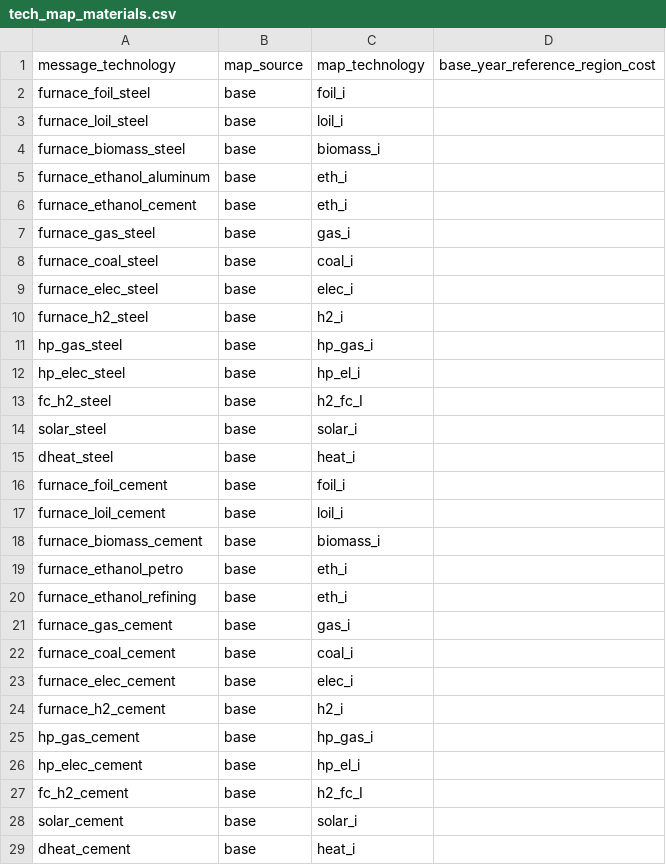
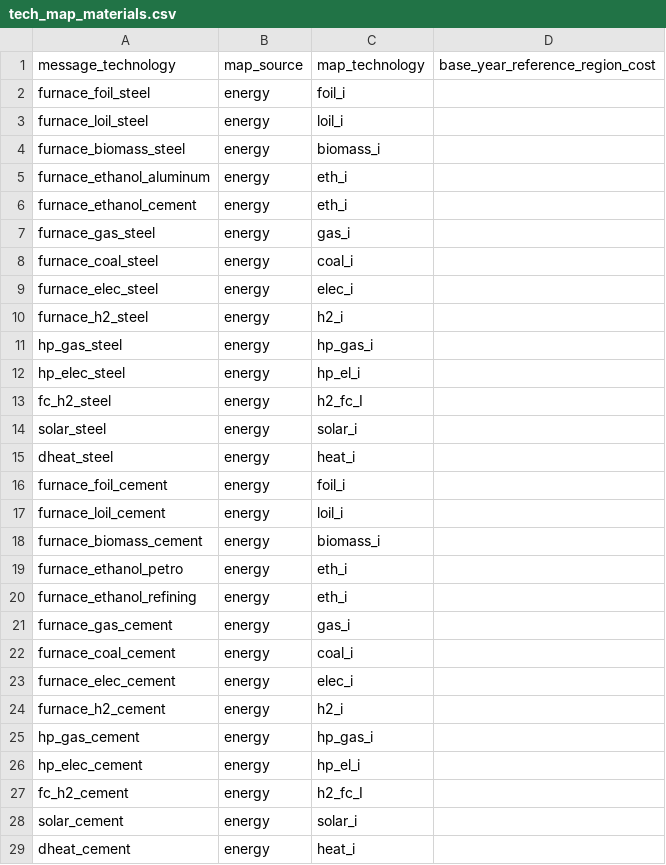
Before and after one commit to yiyi1991/message-ix-models, a CSV file: message_ix_models/data/costs/tech_map_materials.csv, drawn as a sheet; only a part is shown; the diff covers the shown part only.

Commit message:
Rename base module to energy module

```diff
--- a/message_ix_models/data/costs/tech_map_materials.csv
+++ b/message_ix_models/data/costs/tech_map_materials.csv
@@ -1,29 +1,29 @@
 message_technology,map_source,map_technology,base_year_reference_region_cost
-furnace_foil_steel,base,foil_i,
-furnace_loil_steel,base,loil_i,
-furnace_biomass_steel,base,biomass_i,
-furnace_ethanol_aluminum,base,eth_i,
-furnace_ethanol_cement,base,eth_i,
-furnace_gas_steel,base,gas_i,
-furnace_coal_steel,base,coal_i,
-furnace_elec_steel,base,elec_i,
-furnace_h2_steel,base,h2_i,
-hp_gas_steel,base,hp_gas_i,
-hp_elec_steel,base,hp_el_i,
-fc_h2_steel,base,h2_fc_I,
-solar_steel,base,solar_i,
-dheat_steel,base,heat_i,
-furnace_foil_cement,base,foil_i,
-furnace_loil_cement,base,loil_i,
-furnace_biomass_cement,base,biomass_i,
-furnace_ethanol_petro,base,eth_i,
-furnace_ethanol_refining,base,eth_i,
-furnace_gas_cement,base,gas_i,
-furnace_coal_cement,base,coal_i,
-furnace_elec_cement,base,elec_i,
-furnace_h2_cement,base,h2_i,
-hp_gas_cement,base,hp_gas_i,
-hp_elec_cement,base,hp_el_i,
-fc_h2_cement,base,h2_fc_I,
-solar_cement,base,solar_i,
-dheat_cement,base,heat_i,
+furnace_foil_steel,energy,foil_i,
+furnace_loil_steel,energy,loil_i,
+furnace_biomass_steel,energy,biomass_i,
+furnace_ethanol_aluminum,energy,eth_i,
+furnace_ethanol_cement,energy,eth_i,
+furnace_gas_steel,energy,gas_i,
+furnace_coal_steel,energy,coal_i,
+furnace_elec_steel,energy,elec_i,
+furnace_h2_steel,energy,h2_i,
+hp_gas_steel,energy,hp_gas_i,
+hp_elec_steel,energy,hp_el_i,
+fc_h2_steel,energy,h2_fc_I,
+solar_steel,energy,solar_i,
+dheat_steel,energy,heat_i,
+furnace_foil_cement,energy,foil_i,
+furnace_loil_cement,energy,loil_i,
+furnace_biomass_cement,energy,biomass_i,
+furnace_ethanol_petro,energy,eth_i,
+furnace_ethanol_refining,energy,eth_i,
+furnace_gas_cement,energy,gas_i,
+furnace_coal_cement,energy,coal_i,
+furnace_elec_cement,energy,elec_i,
+furnace_h2_cement,energy,h2_i,
+hp_gas_cement,energy,hp_gas_i,
+hp_elec_cement,energy,hp_el_i,
+fc_h2_cement,energy,h2_fc_I,
+solar_cement,energy,solar_i,
+dheat_cement,energy,heat_i,
```
Also changed, not shown: 72 edited cells elsewhere in this file.
